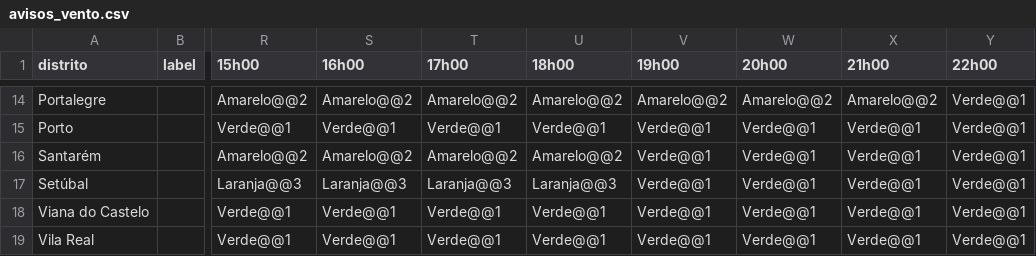
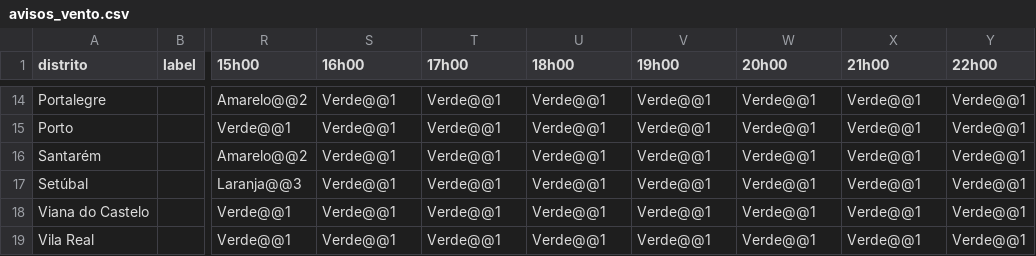
Before and after one commit to CatiaBarros/Avisos_diarios_IPMA, a CSV file: avisos_vento.csv, drawn as a sheet; only a part is shown, gaps mark what is left out; the diff covers the shown part only; the diff names each change by its address in the sheet, - before the commit and + after, or states it on an @@ line.

```diff
--- a/avisos_vento.csv
+++ b/avisos_vento.csv
-S14 (16h00): Amarelo@@2
+S14 (16h00): Verde@@1
-T14 (17h00): Amarelo@@2
+T14 (17h00): Verde@@1
-U14 (18h00): Amarelo@@2
+U14 (18h00): Verde@@1
-V14 (19h00): Amarelo@@2
+V14 (19h00): Verde@@1
-W14 (20h00): Amarelo@@2
+W14 (20h00): Verde@@1
-X14 (21h00): Amarelo@@2
+X14 (21h00): Verde@@1
-S16 (16h00): Amarelo@@2
+S16 (16h00): Verde@@1
-T16 (17h00): Amarelo@@2
+T16 (17h00): Verde@@1
-U16 (18h00): Amarelo@@2
+U16 (18h00): Verde@@1
-S17 (16h00): Laranja@@3
+S17 (16h00): Verde@@1
-T17 (17h00): Laranja@@3
+T17 (17h00): Verde@@1
-U17 (18h00): Laranja@@3
+U17 (18h00): Verde@@1
```
Also changed, not shown: 27 edited cells elsewhere in this file, avisos_precipita_o.csv, 1 other file.
